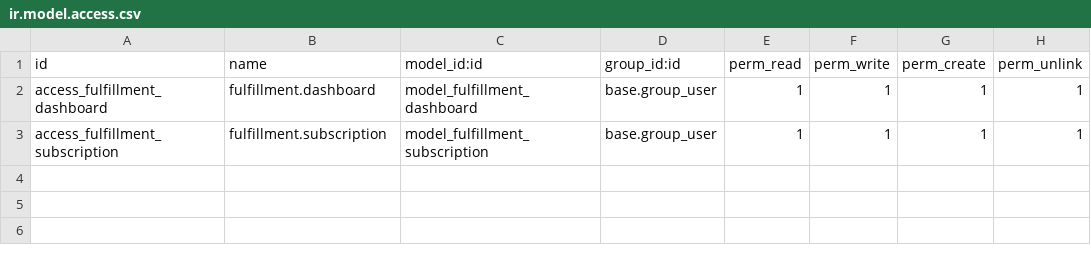
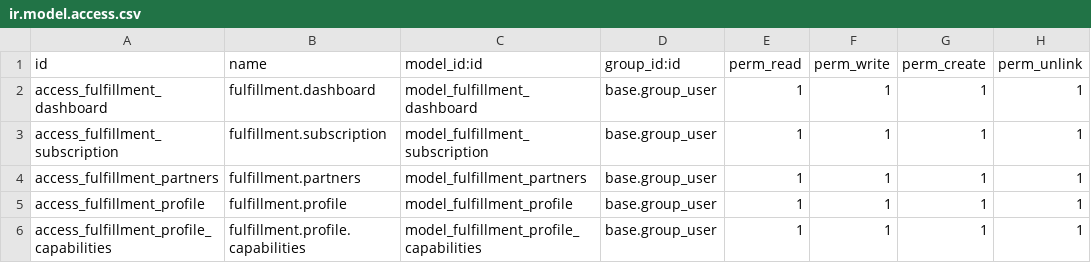
Before and after one commit to Ramil001/fulfillment_software, a CSV file: security/ir.model.access.csv, drawn as a sheet; the diff names each change by its address in the sheet, - before the commit and + after, or states it on an @@ line.

Commit message:
added 2 models profile and partners

```diff
--- a/security/ir.model.access.csv
+++ b/security/ir.model.access.csv
+row 4: access_fulfillment_partners | fulfillment.partners | model_fulfillment_partners | base.group_user | 1 | 1 | 1 | 1
+row 5: access_fulfillment_profile | fulfillment.profile | model_fulfillment_profile | base.group_user | 1 | 1 | 1 | 1
+row 6: access_fulfillment_profile_capabilities | fulfillment.profile.capabilities | model_fulfillment_profile_capabilities | base.group_user | 1 | 1 | 1 | 1
```
Also changed, not shown: 5 other files.
